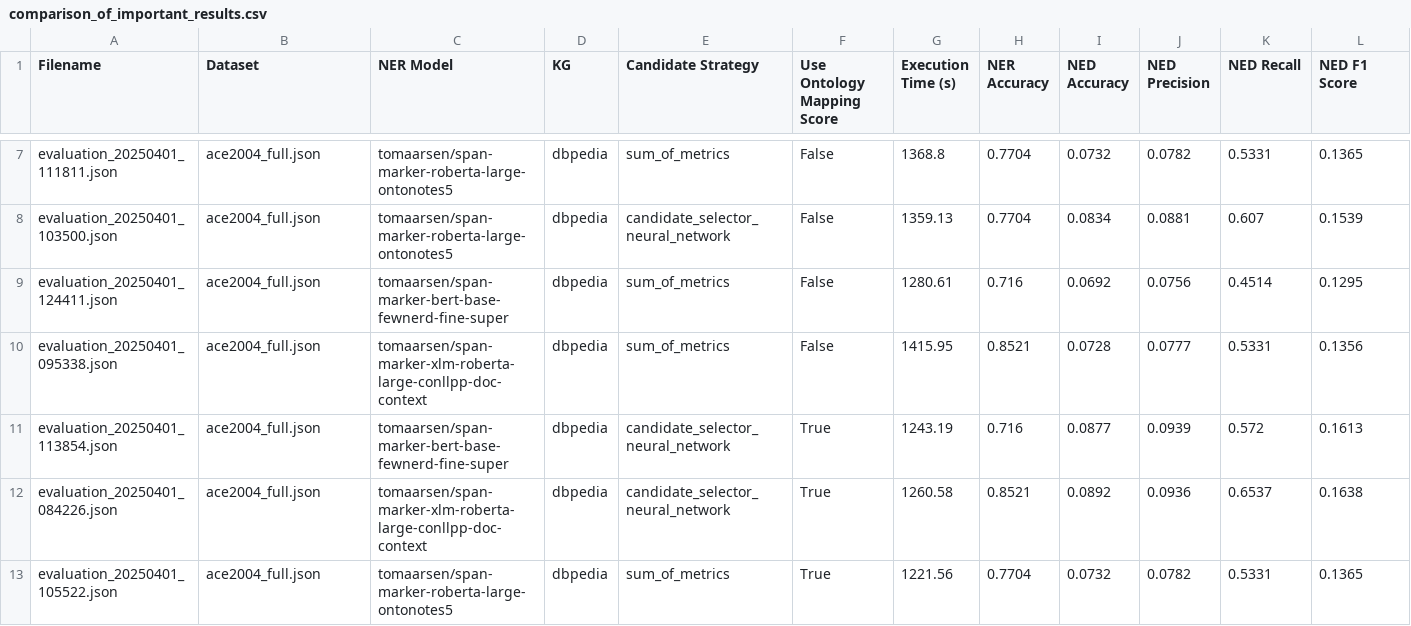
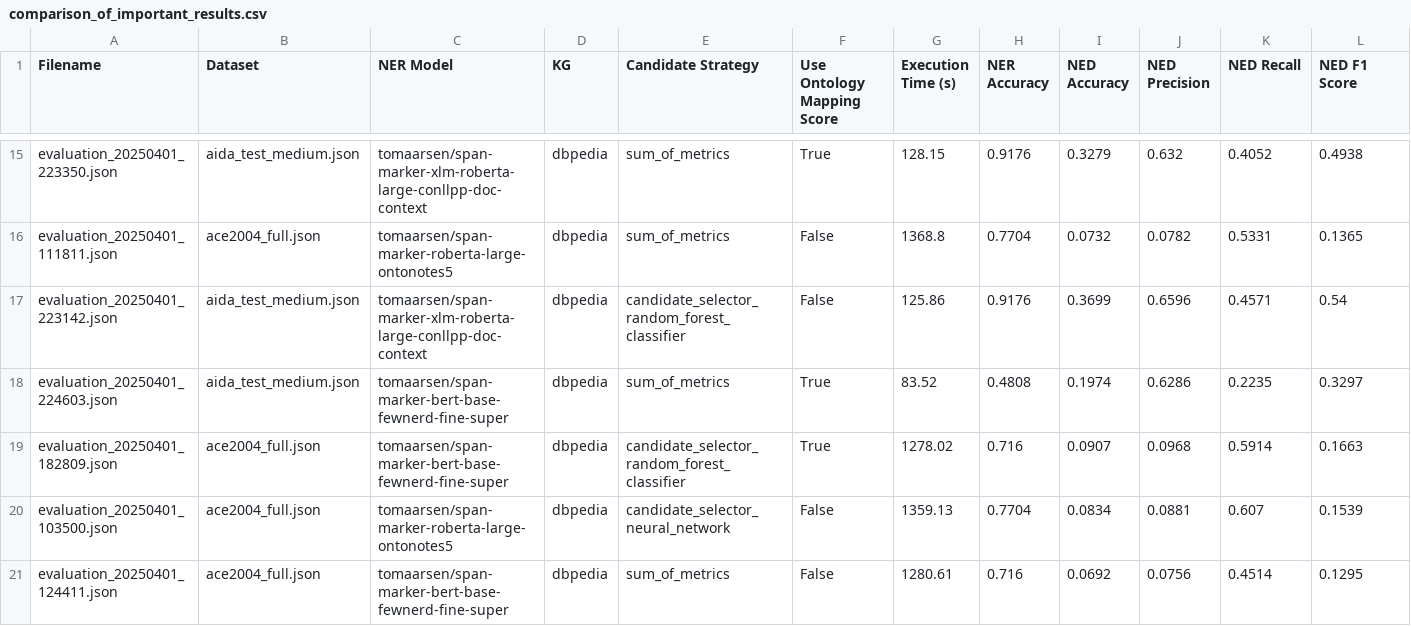
Before and after one commit to Danzigerrr/ProbNEL, a CSV file: DjangoApp/NEL_project/NEL_app/Evaluation/comparison_of_important_results.csv, drawn as a sheet; only a part is shown, gaps mark what is left out; the shorter side is filled out with more unchanged rows; rows hold the shown columns only; the diff covers the shown part only; the diff names each change by its address in the sheet, - before the commit and + after, or states it on an @@ line.

Commit message:
add important results in csv

```diff
--- a/DjangoApp/NEL_project/NEL_app/Evaluation/comparison_of_important_results.csv
+++ b/DjangoApp/NEL_project/NEL_app/Evaluation/comparison_of_important_results.csv
+row 15: evaluation_20250401_223350.json | aida_test_medium.json | tomaarsen/span-marker-xlm-roberta-large-conllpp-doc-context | dbpedia | sum_of_metrics | True | 128.15 | 0.9176 | 0.3279 | 0.632 | 0.4052 | 0.4938
+row 17: evaluation_20250401_223142.json | aida_test_medium.json | tomaarsen/span-marker-xlm-roberta-large-conllpp-doc-context | dbpedia | candidate_selector_random_forest_classifier | False | 125.86 | 0.9176 | 0.3699 | 0.6596 | 0.4571 | 0.54
+row 18: evaluation_20250401_224603.json | aida_test_medium.json | tomaarsen/span-marker-bert-base-fewnerd-fine-super | dbpedia | sum_of_metrics | True | 83.52 | 0.4808 | 0.1974 | 0.6286 | 0.2235 | 0.3297
+row 19: evaluation_20250401_182809.json | ace2004_full.json | tomaarsen/span-marker-bert-base-fewnerd-fine-super | dbpedia | candidate_selector_random_forest_classifier | True | 1278.02 | 0.716 | 0.0907 | 0.0968 | 0.5914 | 0.1663
```
Also changed, not shown: 11 added rows elsewhere in this file, DjangoApp/NEL_project/NEL_app/Evaluation/Evaluation_Logs/evaluation_logs.csv, 1 other file.
